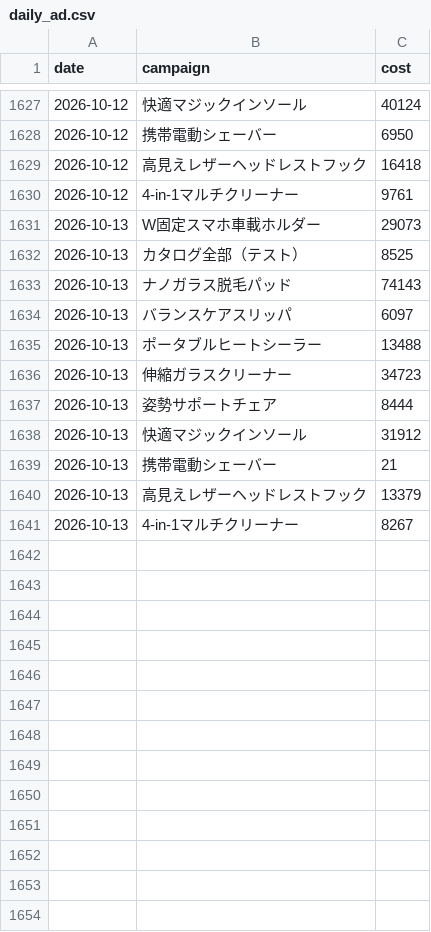
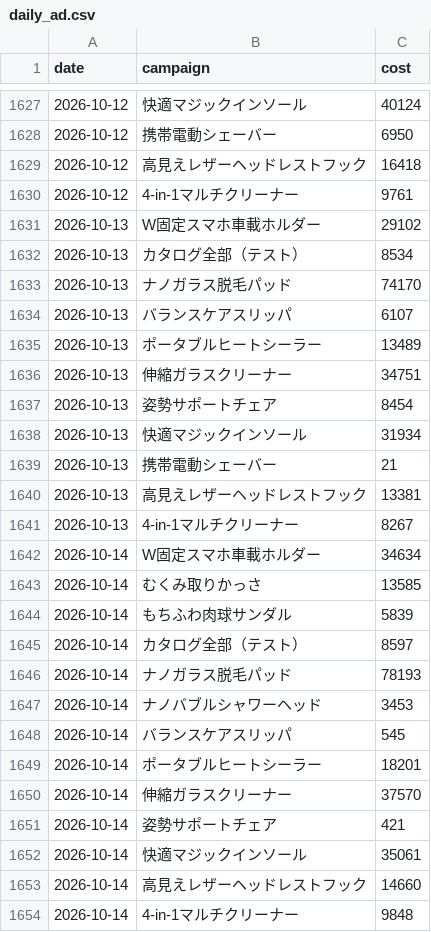
Before and after one commit to finracofficial-cmd/LOOana, a CSV file: data/daily/daily_ad.csv, drawn as a sheet; only a part is shown, gaps mark what is left out.

```diff
--- a/data/daily/daily_ad.csv
+++ b/data/daily/daily_ad.csv
@@ -1630,12 +1630,25 @@ date,campaign,cost
 2026-10-12,4-in-1マルチクリーナー,9761
-2026-10-13,W固定スマホ車載ホルダー,29073
-2026-10-13,カタログ全部（テスト）,8525
-2026-10-13,ナノガラス脱毛パッド,74143
-2026-10-13,バランスケアスリッパ,6097
-2026-10-13,ポータブルヒートシーラー,13488
-2026-10-13,伸縮ガラスクリーナー,34723
-2026-10-13,姿勢サポートチェア,8444
-2026-10-13,快適マジックインソール,31912
+2026-10-13,W固定スマホ車載ホルダー,29102
+2026-10-13,カタログ全部（テスト）,8534
+2026-10-13,ナノガラス脱毛パッド,74170
+2026-10-13,バランスケアスリッパ,6107
+2026-10-13,ポータブルヒートシーラー,13489
+2026-10-13,伸縮ガラスクリーナー,34751
+2026-10-13,姿勢サポートチェア,8454
+2026-10-13,快適マジックインソール,31934
 2026-10-13,携帯電動シェーバー,21
-2026-10-13,高見えレザーヘッドレストフック,13379
+2026-10-13,高見えレザーヘッドレストフック,13381
 2026-10-13,4-in-1マルチクリーナー,8267
+2026-10-14,W固定スマホ車載ホルダー,34634
+2026-10-14,むくみ取りかっさ,13585
+2026-10-14,もちふわ肉球サンダル,5839
+2026-10-14,カタログ全部（テスト）,8597
+2026-10-14,ナノガラス脱毛パッド,78193
+2026-10-14,ナノバブルシャワーヘッド,3453
+2026-10-14,バランスケアスリッパ,545
+2026-10-14,ポータブルヒートシーラー,18201
+2026-10-14,伸縮ガラスクリーナー,37570
+2026-10-14,姿勢サポートチェア,421
+2026-10-14,快適マジックインソール,35061
+2026-10-14,高見えレザーヘッドレストフック,14660
+2026-10-14,4-in-1マルチクリーナー,9848
```
Also changed, not shown: data/budget-snapshots.csv, data/daily/daily_order_bands.csv, 10 other files.
